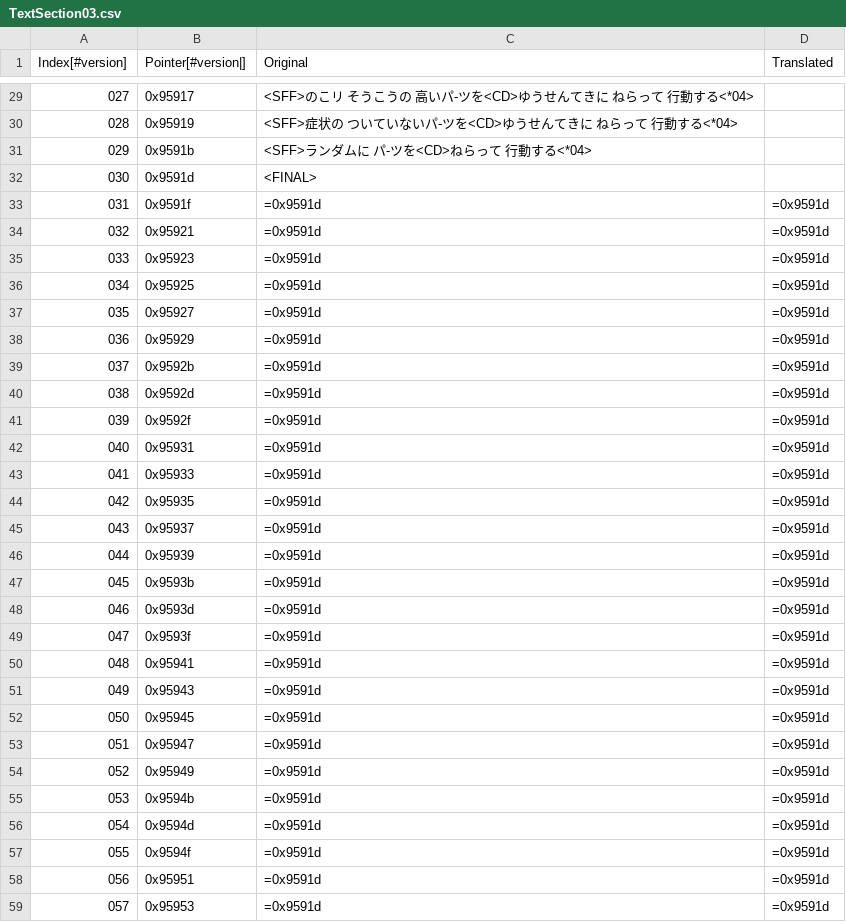
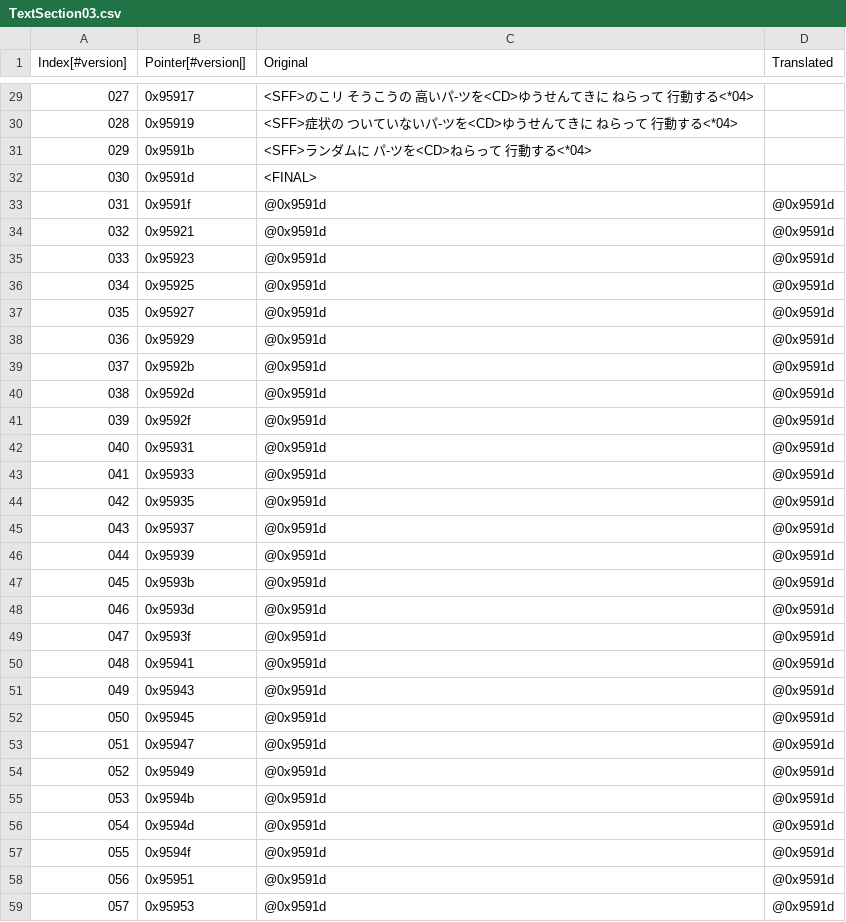
Before and after one commit to Medabots/medarot3, a CSV file: text/dialog/TextSection03.csv, drawn as a sheet; only a part is shown, gaps mark what is left out; the diff covers the shown part only.

```diff
--- a/text/dialog/TextSection03.csv
+++ b/text/dialog/TextSection03.csv
@@ -32,28 +32,28 @@
 030,0x9591d,<FINAL>,
-031,0x9591f,=0x9591d,=0x9591d
-032,0x95921,=0x9591d,=0x9591d
-033,0x95923,=0x9591d,=0x9591d
-034,0x95925,=0x9591d,=0x9591d
-035,0x95927,=0x9591d,=0x9591d
-036,0x95929,=0x9591d,=0x9591d
-037,0x9592b,=0x9591d,=0x9591d
-038,0x9592d,=0x9591d,=0x9591d
-039,0x9592f,=0x9591d,=0x9591d
-040,0x95931,=0x9591d,=0x9591d
-041,0x95933,=0x9591d,=0x9591d
-042,0x95935,=0x9591d,=0x9591d
-043,0x95937,=0x9591d,=0x9591d
-044,0x95939,=0x9591d,=0x9591d
-045,0x9593b,=0x9591d,=0x9591d
-046,0x9593d,=0x9591d,=0x9591d
-047,0x9593f,=0x9591d,=0x9591d
-048,0x95941,=0x9591d,=0x9591d
-049,0x95943,=0x9591d,=0x9591d
-050,0x95945,=0x9591d,=0x9591d
-051,0x95947,=0x9591d,=0x9591d
-052,0x95949,=0x9591d,=0x9591d
-053,0x9594b,=0x9591d,=0x9591d
-054,0x9594d,=0x9591d,=0x9591d
-055,0x9594f,=0x9591d,=0x9591d
-056,0x95951,=0x9591d,=0x9591d
-057,0x95953,=0x9591d,=0x9591d
+031,0x9591f,@0x9591d,@0x9591d
+032,0x95921,@0x9591d,@0x9591d
+033,0x95923,@0x9591d,@0x9591d
+034,0x95925,@0x9591d,@0x9591d
+035,0x95927,@0x9591d,@0x9591d
+036,0x95929,@0x9591d,@0x9591d
+037,0x9592b,@0x9591d,@0x9591d
+038,0x9592d,@0x9591d,@0x9591d
+039,0x9592f,@0x9591d,@0x9591d
+040,0x95931,@0x9591d,@0x9591d
+041,0x95933,@0x9591d,@0x9591d
+042,0x95935,@0x9591d,@0x9591d
+043,0x95937,@0x9591d,@0x9591d
+044,0x95939,@0x9591d,@0x9591d
+045,0x9593b,@0x9591d,@0x9591d
+046,0x9593d,@0x9591d,@0x9591d
+047,0x9593f,@0x9591d,@0x9591d
+048,0x95941,@0x9591d,@0x9591d
+049,0x95943,@0x9591d,@0x9591d
+050,0x95945,@0x9591d,@0x9591d
+051,0x95947,@0x9591d,@0x9591d
+052,0x95949,@0x9591d,@0x9591d
+053,0x9594b,@0x9591d,@0x9591d
+054,0x9594d,@0x9591d,@0x9591d
+055,0x9594f,@0x9591d,@0x9591d
+056,0x95951,@0x9591d,@0x9591d
+057,0x95953,@0x9591d,@0x9591d
```
Also changed, not shown: 12 edited cells elsewhere in this file, text/dialog/TextSection00.csv, text/dialog/TextSection01.csv, 9 other files.
